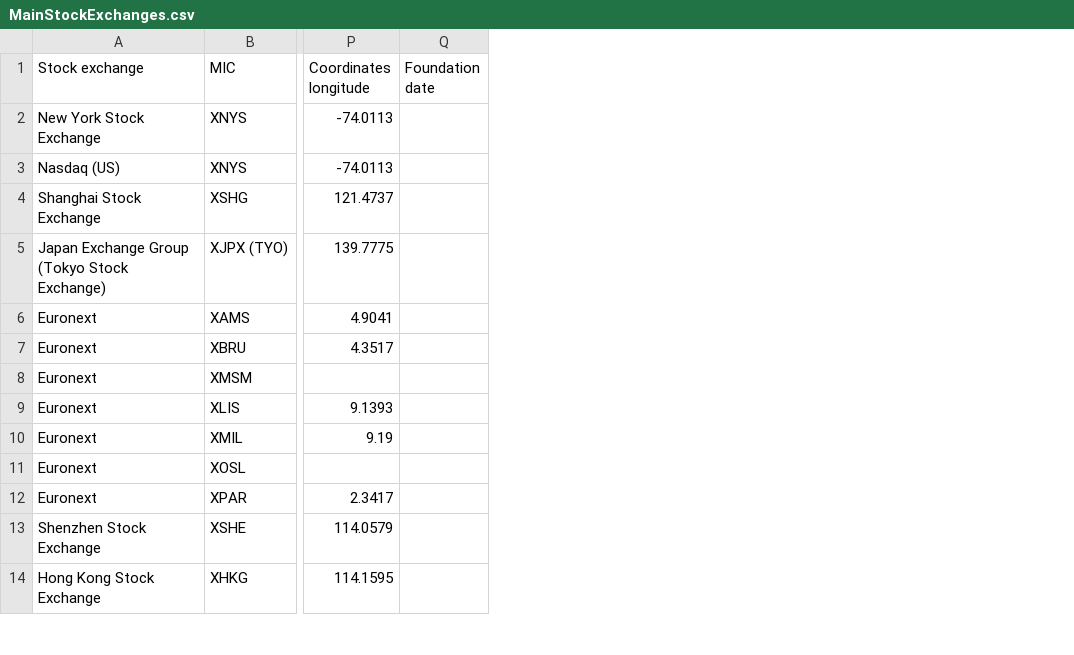
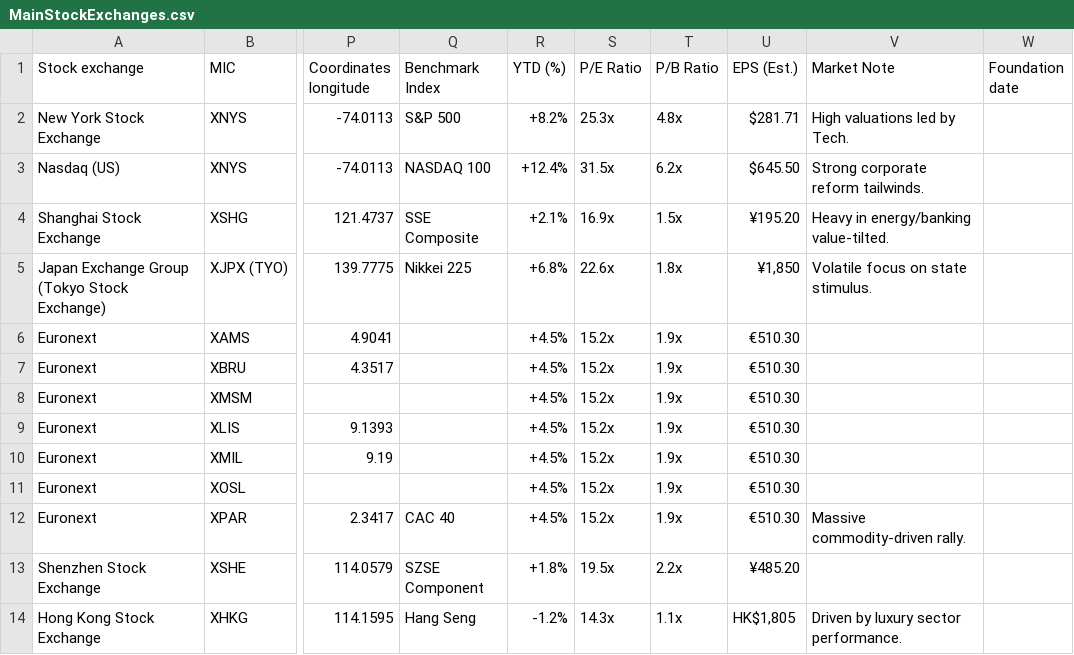
Before and after one commit to gefercan2/datasets_and_texts, a CSV file: MainStockExchanges.csv, drawn as a sheet; only a part is shown, gaps mark what is left out; the diff names each change by its address in the sheet, - before the commit and + after, or states it on an @@ line.

Commit message:
Update MainStockExchanges.csv

```diff
--- a/MainStockExchanges.csv
+++ b/MainStockExchanges.csv
+column Q (Benchmark Index), rows 2-14: S&P 500 | NASDAQ 100 | SSE Composite | Nikkei 225 |  |  |  |  |  |  | CAC 40 | SZSE Component | Hang Seng
+column R (YTD (%)), rows 2-14: +8.2% | +12.4% | +2.1% | +6.8% | +4.5% | +4.5% | +4.5% | +4.5% | +4.5% | +4.5% | +4.5% | +1.8% | -1.2%
+column S (P/E Ratio), rows 2-14: 25.3x | 31.5x | 16.9x | 22.6x | 15.2x | 15.2x | 15.2x | 15.2x | 15.2x | 15.2x | 15.2x | 19.5x | 14.3x
+column T (P/B Ratio), rows 2-14: 4.8x | 6.2x | 1.5x | 1.8x | 1.9x | 1.9x | 1.9x | 1.9x | 1.9x | 1.9x | 1.9x | 2.2x | 1.1x
+column U (EPS (Est.)), rows 2-14: $281.71 | $645.50 | ¥195.20 | ¥1,850 | €510.30 | €510.30 | €510.30 | €510.30 | €510.30 | €510.30 | €510.30 | ¥485.20 | HK$1,805
+column V (Market Note), rows 2-14: High valuations led by Tech. | Strong corporate reform tailwinds. | Heavy in energy/banking value-tilted. | Volatile focus on state stimulus. |  |  |  |  |  |  | Massive commodity-driven rally. |  | Driven by luxury sector performance.
```
